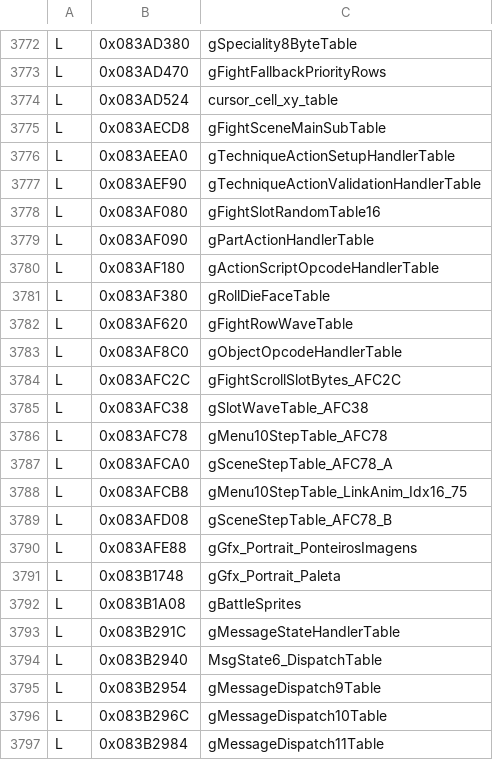
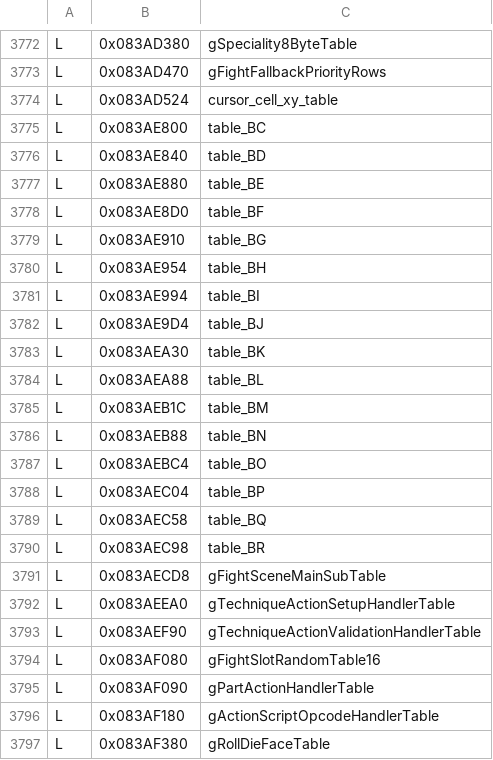
Before and after one commit to jvsdm/Medabots-Romhacking-Toolkit, a TSV file: re/ghidra/medabots_sync.tsv, drawn as a sheet; only a part is shown, gaps mark what is left out; the shorter side is filled out with more unchanged rows.

```diff
--- a/re/ghidra/medabots_sync.tsv
+++ b/re/ghidra/medabots_sync.tsv
@@ -3774,2 +3774,18 @@ L	0x083AD470	gFightFallbackPriorityRows
 L	0x083AD524	cursor_cell_xy_table
+L	0x083AE800	table_BC
+L	0x083AE840	table_BD
+L	0x083AE880	table_BE
+L	0x083AE8D0	table_BF
+L	0x083AE910	table_BG
+L	0x083AE954	table_BH
+L	0x083AE994	table_BI
+L	0x083AE9D4	table_BJ
+L	0x083AEA30	table_BK
+L	0x083AEA88	table_BL
+L	0x083AEB1C	table_BM
+L	0x083AEB88	table_BN
+L	0x083AEBC4	table_BO
+L	0x083AEC04	table_BP
+L	0x083AEC58	table_BQ
+L	0x083AEC98	table_BR
 L	0x083AECD8	gFightSceneMainSubTable
```
Also changed, not shown: re/symbols/mtbe.csv, 3 other files.
